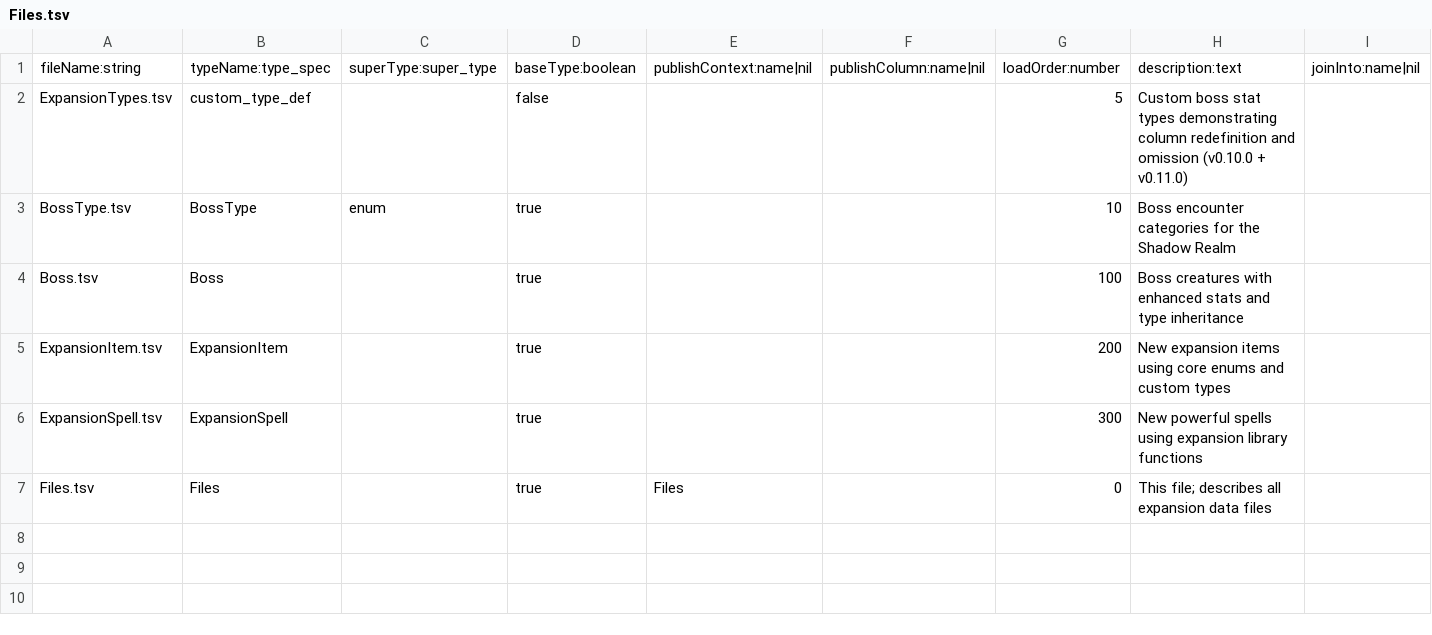
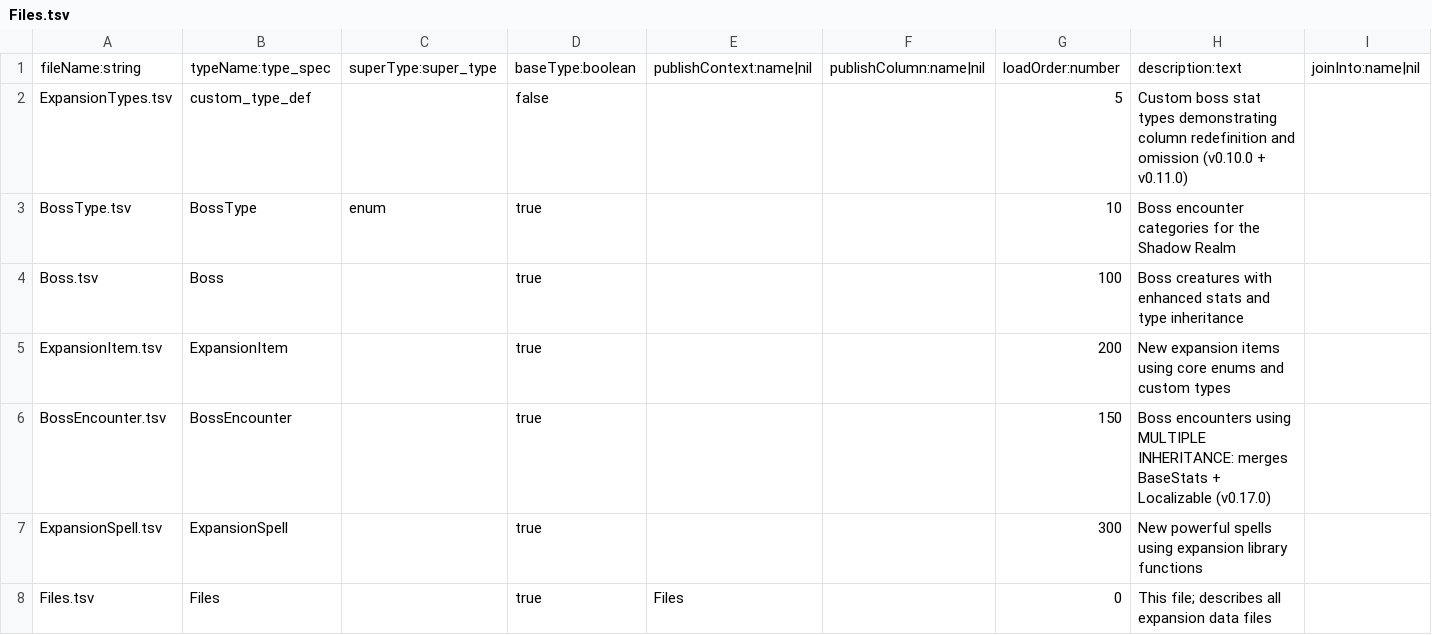
Before and after one commit to skunkiferous/TabuLua, a TSV file: tutorial/expansion/Files.tsv, drawn as a sheet; only a part is shown; rows hold the shown columns only; the diff names each change by its address in the sheet, - before the commit and + after, or states it on an @@ line.

```diff
--- a/tutorial/expansion/Files.tsv
+++ b/tutorial/expansion/Files.tsv
+row 6: BossEncounter.tsv | BossEncounter |  | true |  |  | 150 | Boss encounters using MULTIPLE INHERITANCE: merges BaseStats + Localizable (v0.17.0)
```
Also changed, not shown: tutorial/core/CoreTypes.tsv, tutorial/expansion/ExpansionTypes.tsv, 7 other files.
